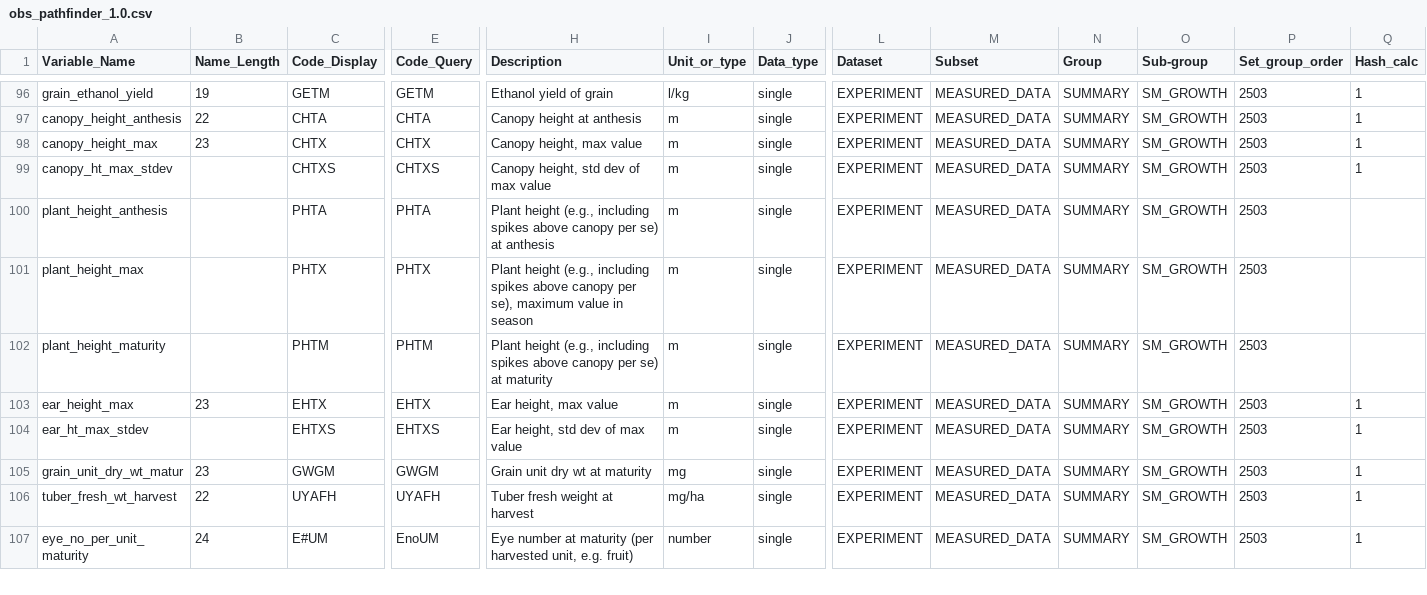
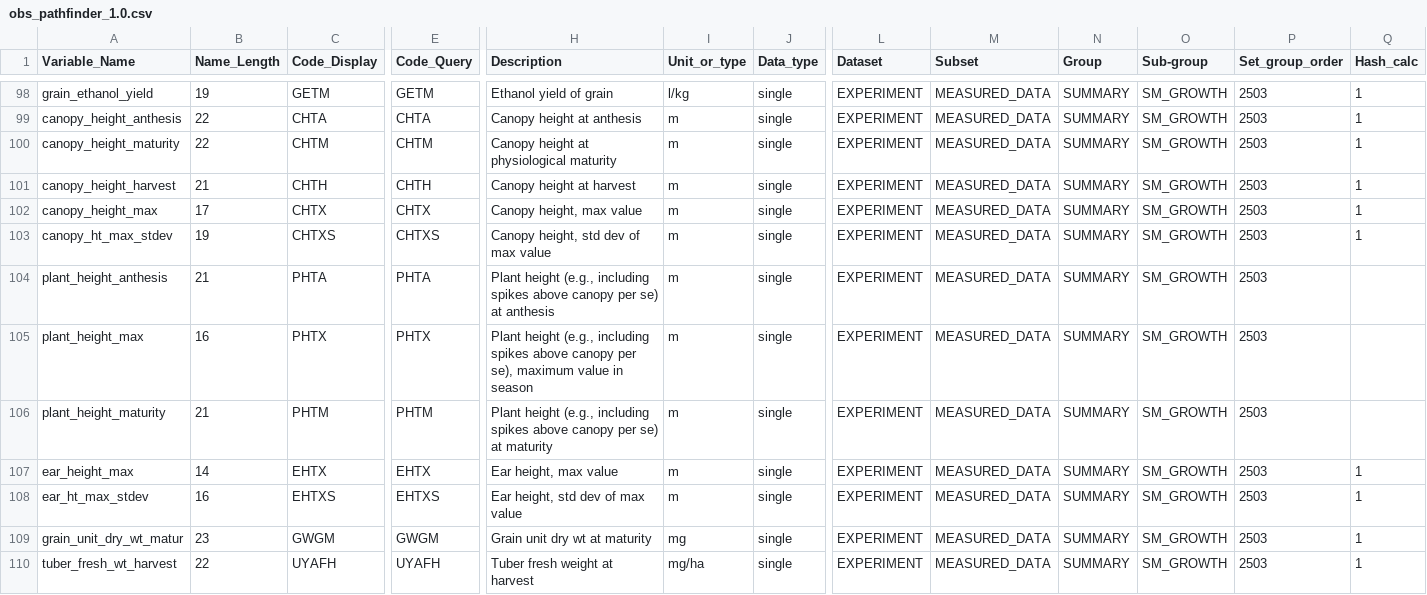
Before and after one commit to agmip/ace-lookup, a CSV file: src/main/resources/obs_pathfinder_1.0.csv, drawn as a sheet; only a part is shown, gaps mark what is left out; the shorter side is filled out with more unchanged rows; addresses are those after the commit; rows hold the shown columns only; the diff covers the shown part only; the diff names each change by its address in the sheet, - before the commit and + after, or states it on an @@ line.

```diff
--- a/src/main/resources/obs_pathfinder_1.0.csv
+++ b/src/main/resources/obs_pathfinder_1.0.csv
+row 100: canopy_height_maturity | 22 | CHTM | CHTM | Canopy height at physiological maturity | m | single | EXPERIMENT | MEASURED_DATA | SUMMARY | SM_GROWTH | 2503 | 1
+row 101: canopy_height_harvest | 21 | CHTH | CHTH | Canopy height at harvest | m | single | EXPERIMENT | MEASURED_DATA | SUMMARY | SM_GROWTH | 2503 | 1
-B102 (Name_Length): 23
+B102 (Name_Length): 17
-B103 (Name_Length): (empty)
+B103 (Name_Length): 19
-B104 (Name_Length): (empty)
+B104 (Name_Length): 21
-B105 (Name_Length): (empty)
+B105 (Name_Length): 16
-B106 (Name_Length): (empty)
+B106 (Name_Length): 21
-B107 (Name_Length): 23
+B107 (Name_Length): 14
-B108 (Name_Length): (empty)
+B108 (Name_Length): 16
```
Also changed, not shown: 3 added rows and 20 edited cells elsewhere in this file, src/main/resources/crop_codes_1.0.csv, src/main/resources/management_codes_1.0.csv, 1 other file.
